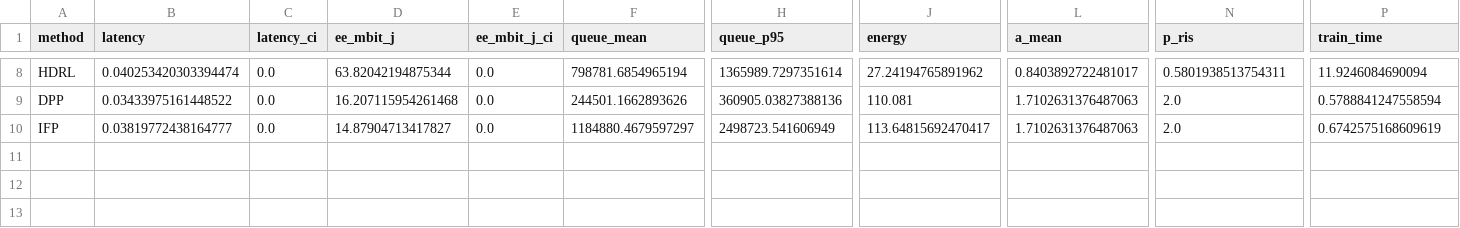
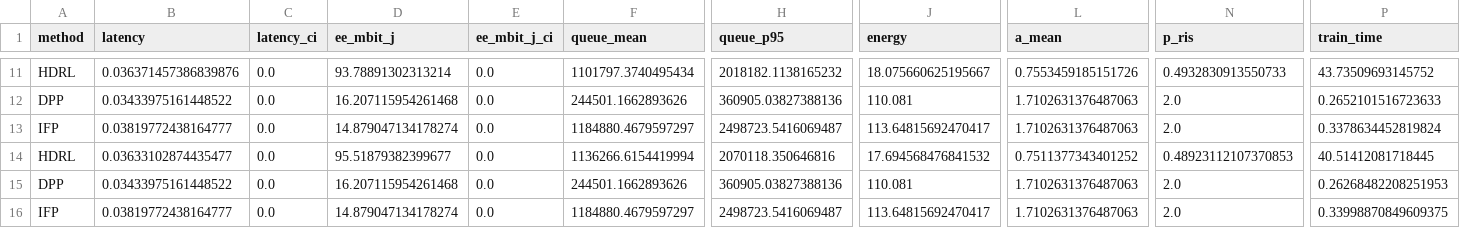
Before and after one commit to OluwaseyiWater/ris-mec, a CSV file: results/pareto.csv, drawn as a sheet; only a part is shown, gaps mark what is left out; addresses are those after the commit; rows hold the shown columns only; the diff covers the shown part only; the diff names each change by its address in the sheet, - before the commit and + after, or states it on an @@ line.

```diff
--- a/results/pareto.csv
+++ b/results/pareto.csv
-B11 (latency): 0.040253420303394474
+B11 (latency): 0.036371457386839876
-D11 (ee_mbit_j): 63.82042194875344
+D11 (ee_mbit_j): 93.78891302313214
-F11 (queue_mean): 798781.6854965194
+F11 (queue_mean): 1101797.3740495434
-H11 (queue_p95): 1365989.7297351614
+H11 (queue_p95): 2018182.1138165232
-J11 (energy): 27.24194765891962
+J11 (energy): 18.075660625195667
-L11 (a_mean): 0.8403892722481017
+L11 (a_mean): 0.7553459185151726
-N11 (p_ris): 0.5801938513754311
+N11 (p_ris): 0.4932830913550733
-P11 (train_time): 11.9246084690094
+P11 (train_time): 43.73509693145752
-P12 (train_time): 0.5788841247558594
+P12 (train_time): 0.2652101516723633
-D13 (ee_mbit_j): 14.87904713417827
+D13 (ee_mbit_j): 14.879047134178274
-H13 (queue_p95): 2498723.541606949
+H13 (queue_p95): 2498723.5416069487
-P13 (train_time): 0.6742575168609619
+P13 (train_time): 0.3378634452819824
+row 14: HDRL | 0.03633102874435477 | 0.0 | 95.51879382399677 | 0.0 | 1136266.6154419994 | 2070118.350646816 | 17.694568476841532 | 0.7511377343401252 | 0.48923112107370853 | 40.51412081718445
+row 15: DPP | 0.03433975161448522 | 0.0 | 16.207115954261468 | 0.0 | 244501.1662893626 | 360905.03827388136 | 110.081 | 1.7102631376487063 | 2.0 | 0.26268482208251953
+row 16: IFP | 0.03819772438164777 | 0.0 | 14.879047134178274 | 0.0 | 1184880.4679597297 | 2498723.5416069487 | 113.64815692470417 | 1.7102631376487063 | 2.0 | 0.33998870849609375
```
Also changed, not shown: 3 added rows and 24 edited cells elsewhere in this file, results/robustness.csv, 29 other files.
